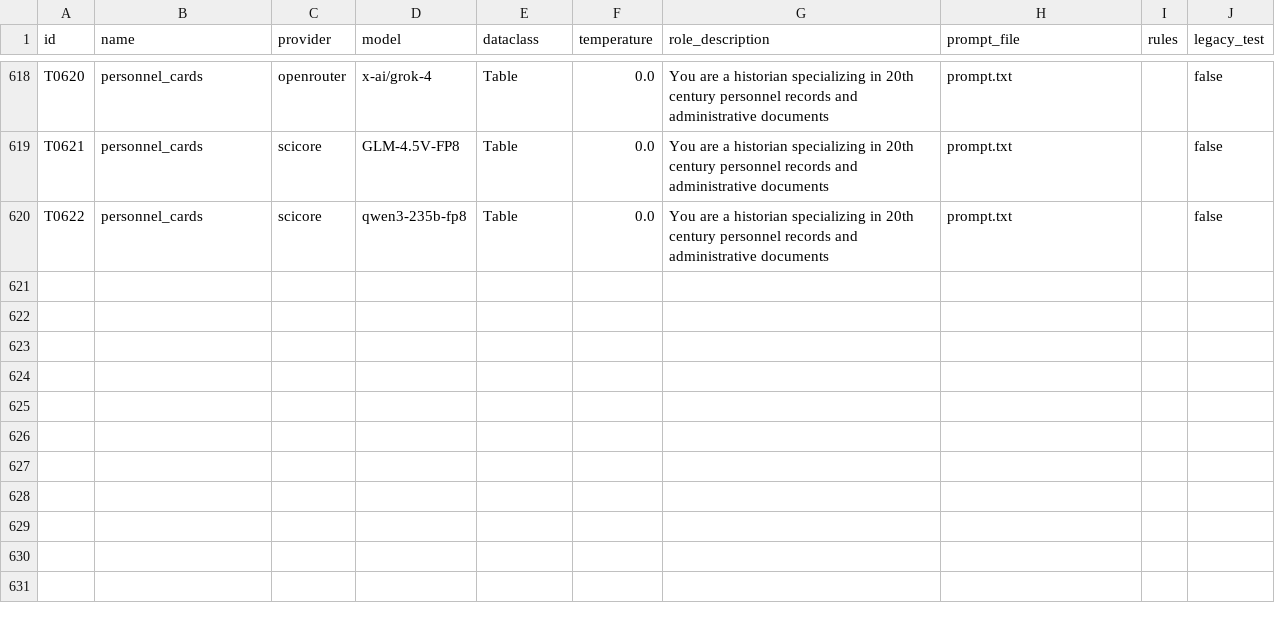
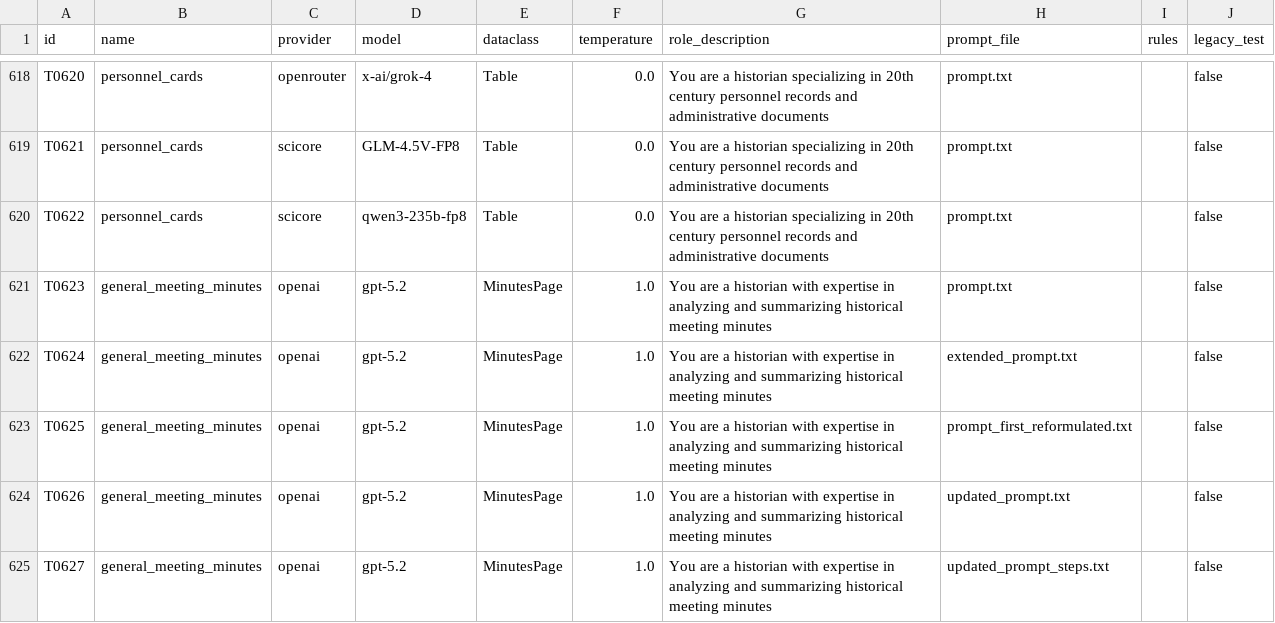
Before and after one commit to RISE-UNIBAS/humanities_data_benchmark, a CSV file: benchmarks/benchmarks_tests.csv, drawn as a sheet; only a part is shown, gaps mark what is left out; the diff names each change by its address in the sheet, - before the commit and + after, or states it on an @@ line.

Commit message:
Added tests 0623 - 0627 and generated first results.

```diff
--- a/benchmarks/benchmarks_tests.csv
+++ b/benchmarks/benchmarks_tests.csv
+row 621: T0623 | general_meeting_minutes | openai | gpt-5.2 | MinutesPage | 1.0 | You are a historian with expertise in analyzing and summarizing historical meeting minutes | prompt.txt |  | false
+row 622: T0624 | general_meeting_minutes | openai | gpt-5.2 | MinutesPage | 1.0 | You are a historian with expertise in analyzing and summarizing historical meeting minutes | extended_prompt.txt |  | false
+row 623: T0625 | general_meeting_minutes | openai | gpt-5.2 | MinutesPage | 1.0 | You are a historian with expertise in analyzing and summarizing historical meeting minutes | prompt_first_reformulated.txt |  | false
+row 624: T0626 | general_meeting_minutes | openai | gpt-5.2 | MinutesPage | 1.0 | You are a historian with expertise in analyzing and summarizing historical meeting minutes | updated_prompt.txt |  | false
+row 625: T0627 | general_meeting_minutes | openai | gpt-5.2 | MinutesPage | 1.0 | You are a historian with expertise in analyzing and summarizing historical meeting minutes | updated_prompt_steps.txt |  | false
```
Also changed, not shown: 52 other files.
